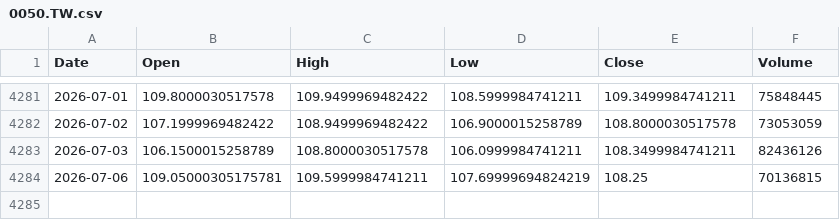
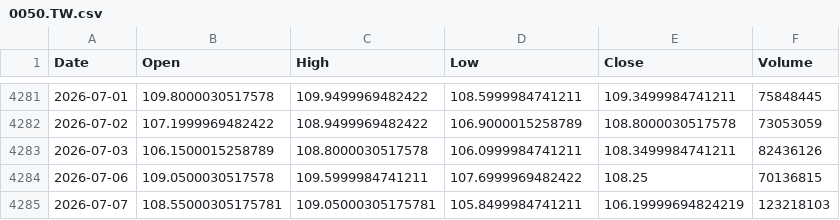
Before and after one commit to culolom/200sm-backtest, a CSV file: data/0050.TW.csv, drawn as a sheet; only a part is shown, gaps mark what is left out.

```diff
--- a/data/0050.TW.csv
+++ b/data/0050.TW.csv
@@ -4283,2 +4283,3 @@ Date,Open,High,Low,Close,Volume
 2026-07-03,106.1500015258789,108.8000030517578,106.0999984741211,108.3499984741211,82436126
-2026-07-06,109.05000305175781,109.5999984741211,107.69999694824219,108.25,70136815
+2026-07-06,109.0500030517578,109.5999984741211,107.6999969482422,108.25,70136815
+2026-07-07,108.55000305175781,109.05000305175781,105.8499984741211,106.19999694824219,123218103
```
Also changed, not shown: data/00631L.TW.csv, data/00878.TW.csv, 5 other files.
